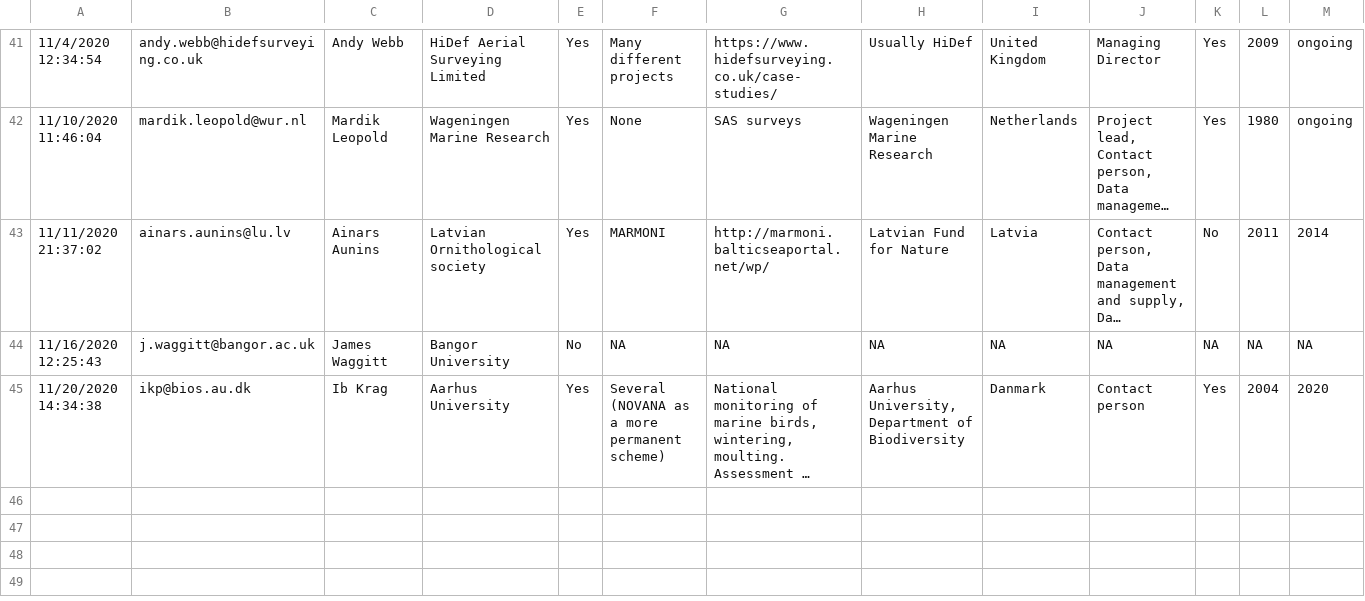
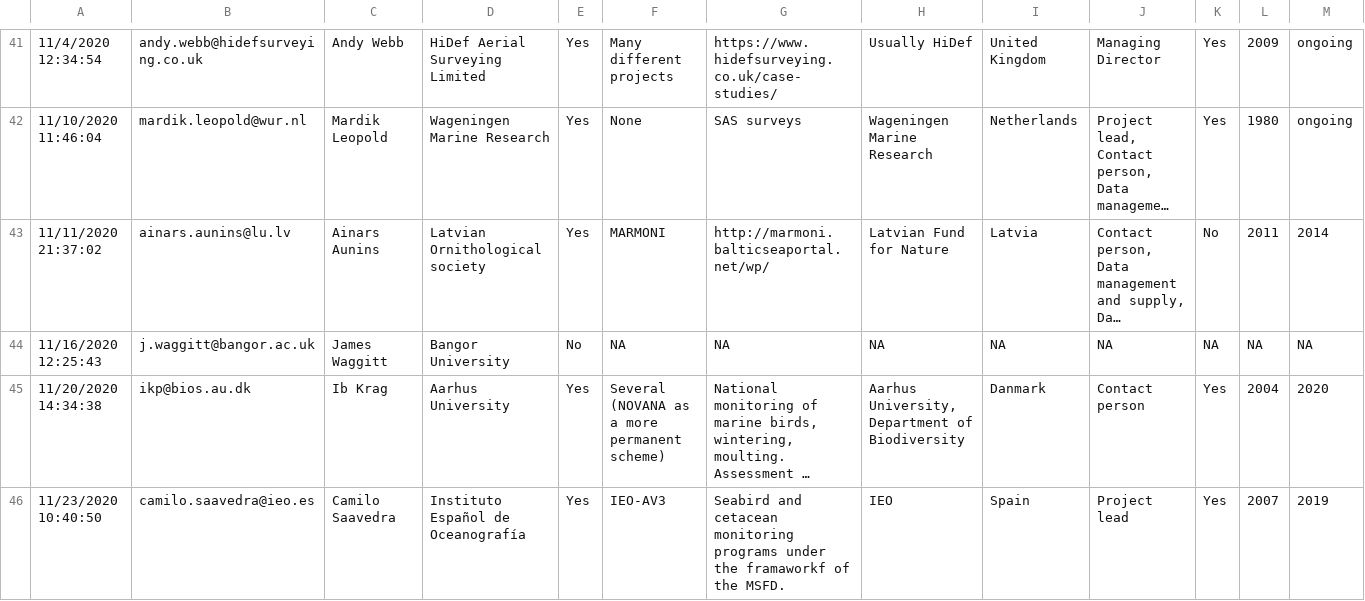
Before and after one commit to inbo/esas-revitalize, a CSV file: data/input/input_data.csv, drawn as a sheet; only a part is shown, gaps mark what is left out; long unchanged cells end in …; rows hold the shown columns only; the diff covers the shown part only; the diff names each change by its address in the sheet, - before the commit and + after, or states it on an @@ line.

Commit message:
Update raw dataset

```diff
--- a/data/input/input_data.csv
+++ b/data/input/input_data.csv
+row 46: 11/23/2020 10:40:50 | camilo.saavedra@ieo.es | Camilo Saavedra | Instituto Español de Oceanografía | Yes | IEO-AV3 | Seabird and cetacean monitoring programs under the framaworkf of the MSFD. | IEO | Spain | Project lead | Yes | 2007 | 2019
```
Also changed, not shown: 2 added rows and 1 edited cell elsewhere in this file, data/intermediate/input_data_cleaned.csv.
